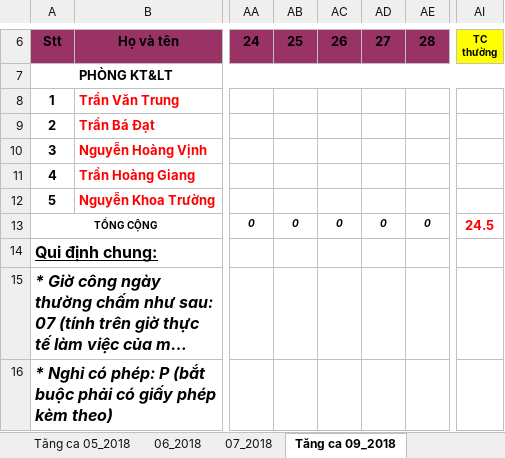
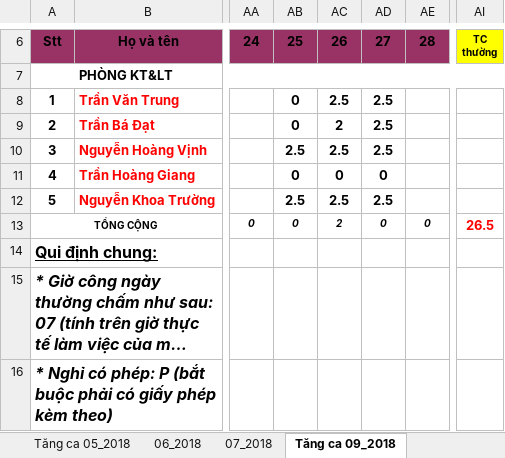
Before and after one commit to MaiThiBichLy/Cham_cong, an Excel workbook: Chấm công 2018.xlsx, sheet Tăng ca 09_2018, drawn as a sheet; only a part is shown, gaps mark what is left out; long unchanged cells end in …; values as stored, in another font and other column widths than the file's, no borders; the diff names each change by its address in the sheet, - before the commit and + after, or states it on an @@ line.

Commit message:
Add files via upload

```diff
--- a/Chấm công 2018.xlsx (sheet Tăng ca 09_2018)
+++ b/Chấm công 2018.xlsx (sheet Tăng ca 09_2018)
-AB8:AB9: (empty)
+AB8:AB9: 0
-AC8: (empty)
+AC8: 2.5
-AD8:AD10: (empty)
+AD8:AD10: 2.5
-AC9: (empty)
+AC9: 2
-AB10: (empty)
+AB10: 2.5
-AC10: (empty)
+AC10: 2.5
-AB11: (empty)
+AB11: 0
-AC11: (empty)
+AC11: 0
-AD11: (empty)
+AD11: 0
-AB12: (empty)
+AB12: 2.5
-AC12: (empty)
+AC12: 2.5
-AD12: (empty)
+AD12: 2.5
-AC13: 0
+AC13: 2
-AI13: 24.5
+AI13: 26.5
```
Also changed, not shown: sheet 09_2018.
